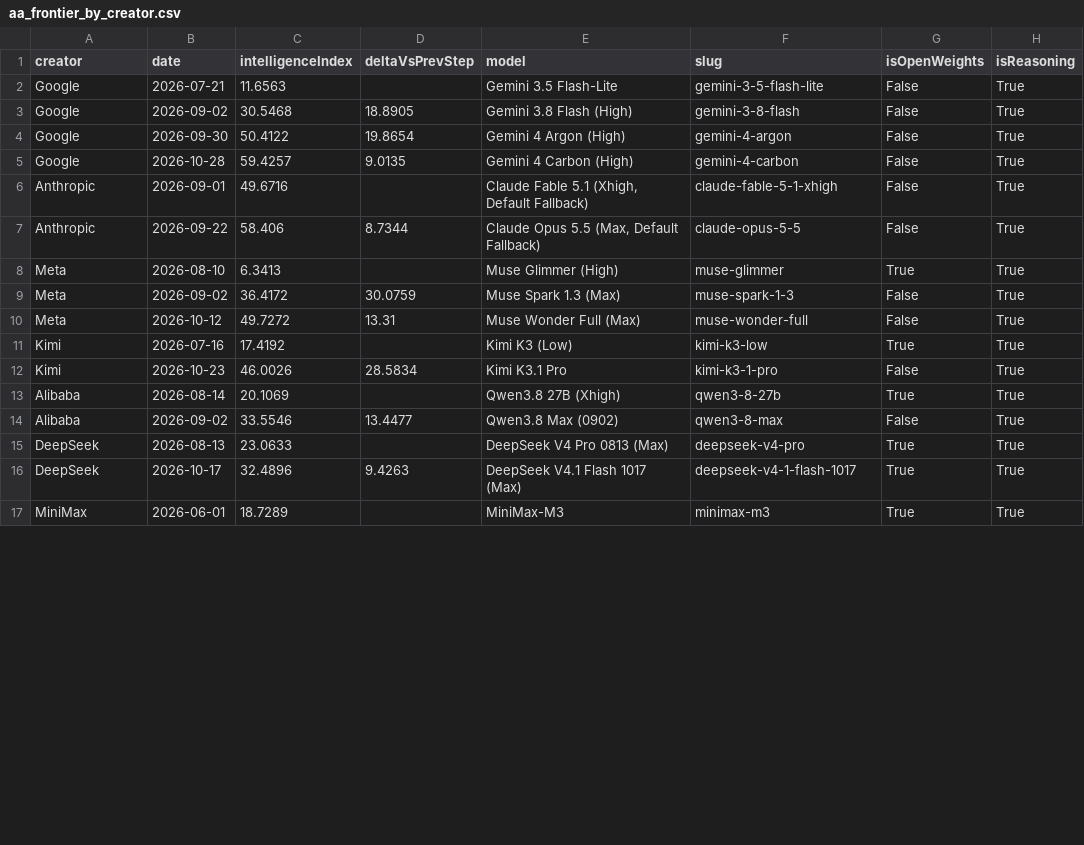
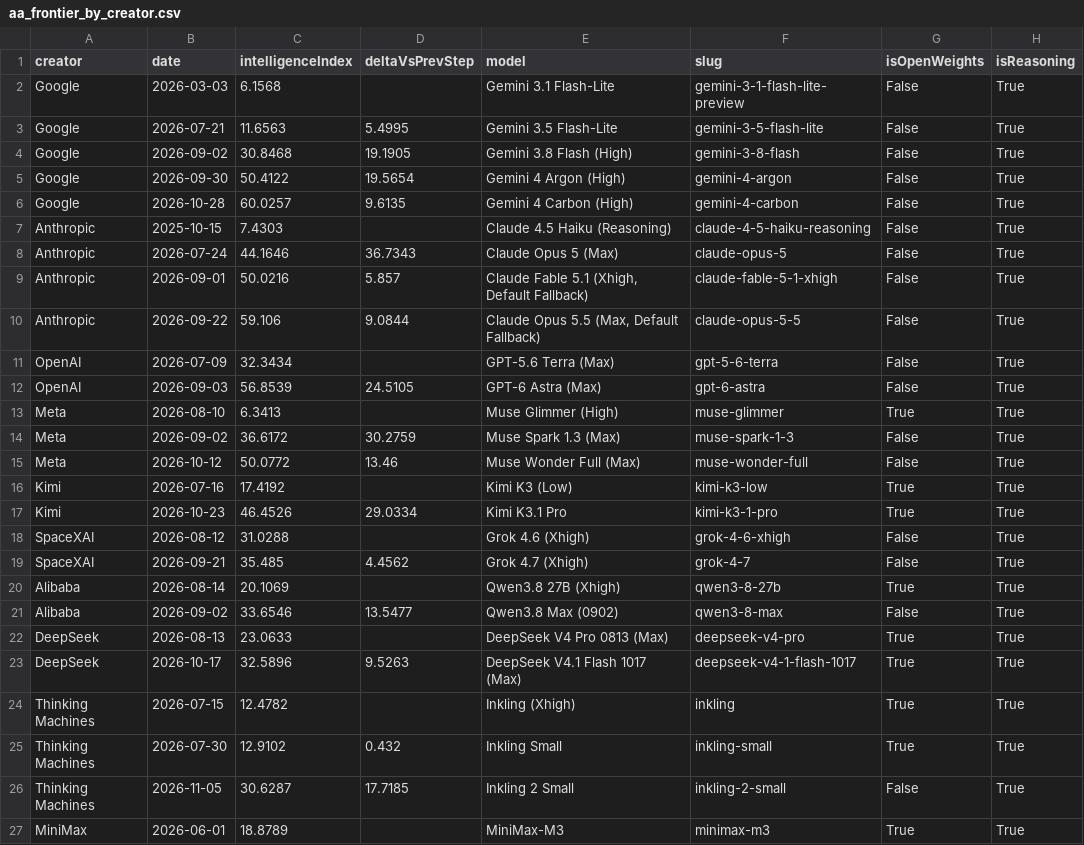
Before and after one commit to reaperpatric/frontier-model-intelligence, a CSV file: aa_frontier_by_creator.csv, drawn as a sheet; only a part is shown; the diff covers the shown part only.

```diff
--- a/aa_frontier_by_creator.csv
+++ b/aa_frontier_by_creator.csv
@@ -1,17 +1,27 @@
 creator,date,intelligenceIndex,deltaVsPrevStep,model,slug,isOpenWeights,isReasoning
-Google,2026-07-21,11.6563,,Gemini 3.5 Flash-Lite,gemini-3-5-flash-lite,False,True
-Google,2026-09-02,30.5468,18.8905,Gemini 3.8 Flash (High),gemini-3-8-flash,False,True
-Google,2026-09-30,50.4122,19.8654,Gemini 4 Argon (High),gemini-4-argon,False,True
-Google,2026-10-28,59.4257,9.0135,Gemini 4 Carbon (High),gemini-4-carbon,False,True
-Anthropic,2026-09-01,49.6716,,"Claude Fable 5.1 (Xhigh, Default Fallback)",claude-fable-5-1-xhigh,False,True
-Anthropic,2026-09-22,58.406,8.7344,"Claude Opus 5.5 (Max, Default Fallback)",claude-opus-5-5,False,True
+Google,2026-03-03,6.1568,,Gemini 3.1 Flash-Lite,gemini-3-1-flash-lite-preview,False,True
+Google,2026-07-21,11.6563,5.4995,Gemini 3.5 Flash-Lite,gemini-3-5-flash-lite,False,True
+Google,2026-09-02,30.8468,19.1905,Gemini 3.8 Flash (High),gemini-3-8-flash,False,True
+Google,2026-09-30,50.4122,19.5654,Gemini 4 Argon (High),gemini-4-argon,False,True
+Google,2026-10-28,60.0257,9.6135,Gemini 4 Carbon (High),gemini-4-carbon,False,True
+Anthropic,2025-10-15,7.4303,,Claude 4.5 Haiku (Reasoning),claude-4-5-haiku-reasoning,False,True
+Anthropic,2026-07-24,44.1646,36.7343,Claude Opus 5 (Max),claude-opus-5,False,True
+Anthropic,2026-09-01,50.0216,5.857,"Claude Fable 5.1 (Xhigh, Default Fallback)",claude-fable-5-1-xhigh,False,True
+Anthropic,2026-09-22,59.106,9.0844,"Claude Opus 5.5 (Max, Default Fallback)",claude-opus-5-5,False,True
+OpenAI,2026-07-09,32.3434,,GPT-5.6 Terra (Max),gpt-5-6-terra,False,True
+OpenAI,2026-09-03,56.8539,24.5105,GPT-6 Astra (Max),gpt-6-astra,False,True
 Meta,2026-08-10,6.3413,,Muse Glimmer (High),muse-glimmer,True,True
-Meta,2026-09-02,36.4172,30.0759,Muse Spark 1.3 (Max),muse-spark-1-3,False,True
-Meta,2026-10-12,49.7272,13.31,Muse Wonder Full (Max),muse-wonder-full,False,True
+Meta,2026-09-02,36.6172,30.2759,Muse Spark 1.3 (Max),muse-spark-1-3,False,True
+Meta,2026-10-12,50.0772,13.46,Muse Wonder Full (Max),muse-wonder-full,False,True
 Kimi,2026-07-16,17.4192,,Kimi K3 (Low),kimi-k3-low,True,True
-Kimi,2026-10-23,46.0026,28.5834,Kimi K3.1 Pro,kimi-k3-1-pro,False,True
+Kimi,2026-10-23,46.4526,29.0334,Kimi K3.1 Pro,kimi-k3-1-pro,True,True
+SpaceXAI,2026-08-12,31.0288,,Grok 4.6 (Xhigh),grok-4-6-xhigh,False,True
+SpaceXAI,2026-09-21,35.485,4.4562,Grok 4.7 (Xhigh),grok-4-7,False,True
 Alibaba,2026-08-14,20.1069,,Qwen3.8 27B (Xhigh),qwen3-8-27b,True,True
-Alibaba,2026-09-02,33.5546,13.4477,Qwen3.8 Max (0902),qwen3-8-max,False,True
+Alibaba,2026-09-02,33.6546,13.5477,Qwen3.8 Max (0902),qwen3-8-max,False,True
 DeepSeek,2026-08-13,23.0633,,DeepSeek V4 Pro 0813 (Max),deepseek-v4-pro,True,True
-DeepSeek,2026-10-17,32.4896,9.4263,DeepSeek V4.1 Flash 1017 (Max),deepseek-v4-1-flash-1017,True,True
-MiniMax,2026-06-01,18.7289,,MiniMax-M3,minimax-m3,True,True
+DeepSeek,2026-10-17,32.5896,9.5263,DeepSeek V4.1 Flash 1017 (Max),deepseek-v4-1-flash-1017,True,True
+Thinking Machines,2026-07-15,12.4782,,Inkling (Xhigh),inkling,True,True
+Thinking Machines,2026-07-30,12.9102,0.432,Inkling Small,inkling-small,True,True
+Thinking Machines,2026-11-05,30.6287,17.7185,Inkling 2 Small,inkling-2-small,False,True
+MiniMax,2026-06-01,18.8789,,MiniMax-M3,minimax-m3,True,True
```
Also changed, not shown: 1 added row and 5 edited cells elsewhere in this file, aa_frontier.csv, aa_models.csv, 4 other files.
